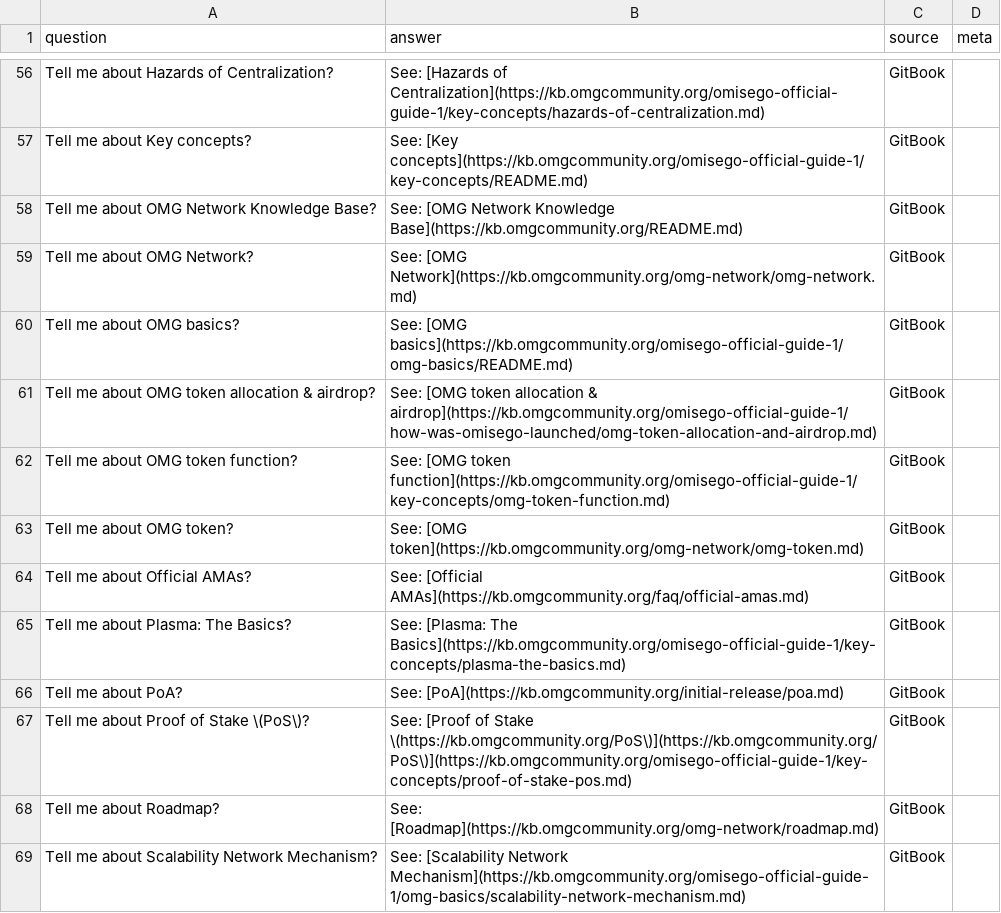
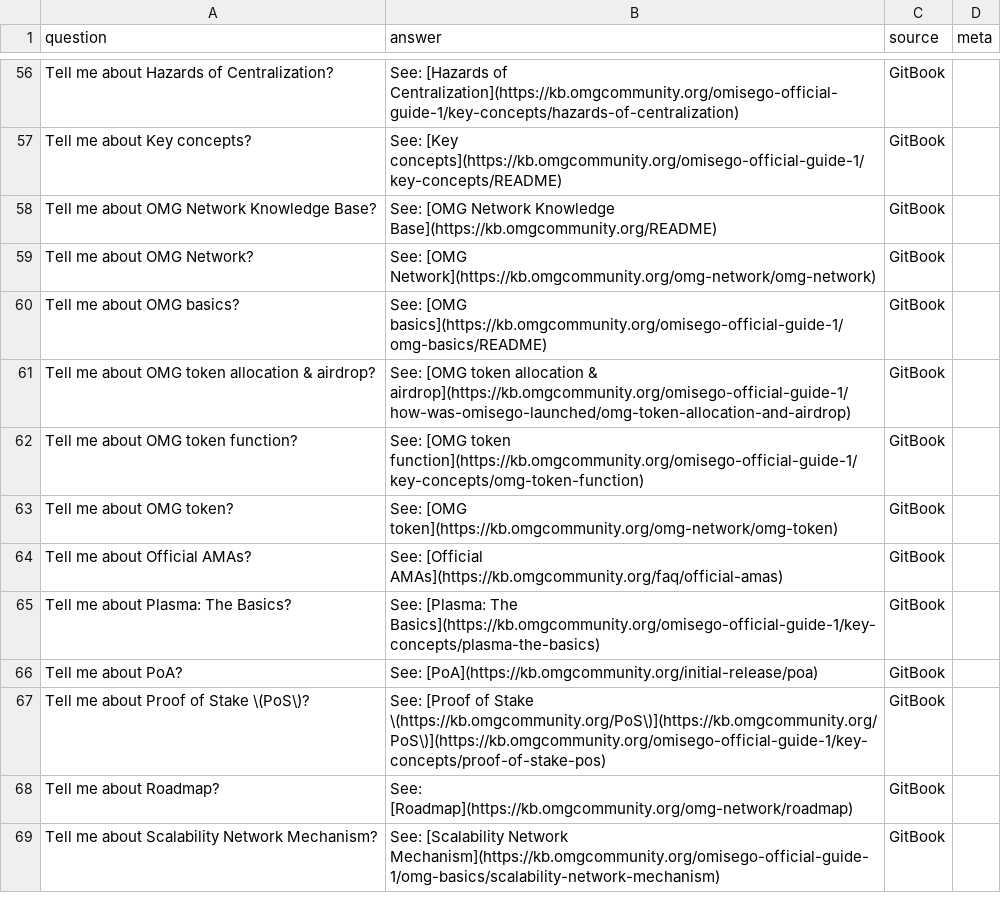
Before and after one commit to buildOMG/kb, a TSV file: qna/qna_gitbook.tsv, drawn as a sheet; only a part is shown, gaps mark what is left out; the diff covers the shown part only; the diff names each change by its address in the sheet, - before the commit and + after, or states it on an @@ line.

```diff
--- a/qna/qna_gitbook.tsv
+++ b/qna/qna_gitbook.tsv
-B56 (answer): …[Hazards of Centralization](https://kb.omgcommunity.org/omisego-official-guide-1/key-concepts/hazards-of-centralization.md)
+B56 (answer): …[Hazards of Centralization](https://kb.omgcommunity.org/omisego-official-guide-1/key-concepts/hazards-of-centralization)
-B57 (answer): See: [Key concepts](https://kb.omgcommunity.org/omisego-official-guide-1/key-concepts/README.md)
+B57 (answer): See: [Key concepts](https://kb.omgcommunity.org/omisego-official-guide-1/key-concepts/README)
-B58 (answer): …Network Knowledge Base](https://kb.omgcommunity.org/README.md)
+B58 (answer): …Network Knowledge Base](https://kb.omgcommunity.org/README)
-B59 (answer): See: [OMG Network](https://kb.omgcommunity.org/omg-network/omg-network.md)
+B59 (answer): See: [OMG Network](https://kb.omgcommunity.org/omg-network/omg-network)
-B60 (answer): See: [OMG basics](https://kb.omgcommunity.org/omisego-official-guide-1/omg-basics/README.md)
+B60 (answer): See: [OMG basics](https://kb.omgcommunity.org/omisego-official-guide-1/omg-basics/README)
-B61 (answer): …allocation & airdrop](https://kb.omgcommunity.org/omisego-official-guide-1/how-was-omisego-launched/omg-token-allocation-and-airdrop.md)
+B61 (answer): …allocation & airdrop](https://kb.omgcommunity.org/omisego-official-guide-1/how-was-omisego-launched/omg-token-allocation-and-airdrop)
-B62 (answer): …[OMG token function](https://kb.omgcommunity.org/omisego-official-guide-1/key-concepts/omg-token-function.md)
+B62 (answer): …[OMG token function](https://kb.omgcommunity.org/omisego-official-guide-1/key-concepts/omg-token-function)
-B63 (answer): See: [OMG token](https://kb.omgcommunity.org/omg-network/omg-token.md)
+B63 (answer): See: [OMG token](https://kb.omgcommunity.org/omg-network/omg-token)
-B64 (answer): See: [Official AMAs](https://kb.omgcommunity.org/faq/official-amas.md)
+B64 (answer): See: [Official AMAs](https://kb.omgcommunity.org/faq/official-amas)
-B65 (answer): …[Plasma: The Basics](https://kb.omgcommunity.org/omisego-official-guide-1/key-concepts/plasma-the-basics.md)
+B65 (answer): …[Plasma: The Basics](https://kb.omgcommunity.org/omisego-official-guide-1/key-concepts/plasma-the-basics)
-B66 (answer): See: [PoA](https://kb.omgcommunity.org/initial-release/poa.md)
+B66 (answer): See: [PoA](https://kb.omgcommunity.org/initial-release/poa)
-B67 (answer): …of Stake \(https://kb.omgcommunity.org/PoS\)](https://kb.omgcommunity.org/PoS\)](https://kb.omgcommunity.org/omisego-official-guide-1/key-concepts/proof-of-stake-pos.md)
+B67 (answer): …of Stake \(https://kb.omgcommunity.org/PoS\)](https://kb.omgcommunity.org/PoS\)](https://kb.omgcommunity.org/omisego-official-guide-1/key-concepts/proof-of-stake-pos)
-B68 (answer): See: [Roadmap](https://kb.omgcommunity.org/omg-network/roadmap.md)
+B68 (answer): See: [Roadmap](https://kb.omgcommunity.org/omg-network/roadmap)
-B69 (answer): …[Scalability Network Mechanism](https://kb.omgcommunity.org/omisego-official-guide-1/omg-basics/scalability-network-mechanism.md)
+B69 (answer): …[Scalability Network Mechanism](https://kb.omgcommunity.org/omisego-official-guide-1/omg-basics/scalability-network-mechanism)
```
Also changed, not shown: 94 edited cells elsewhere in this file, 1 other file.
